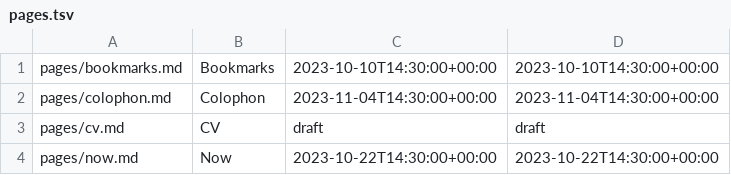
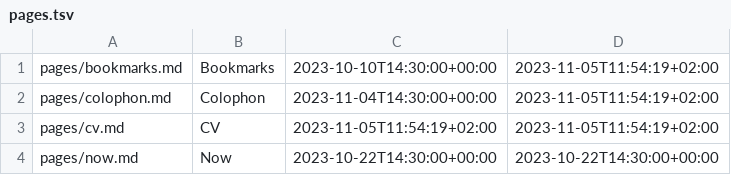
Before and after one commit to vovavasylyna/website, a TSV file: build/pages.tsv, drawn as a sheet.

```diff
--- a/build/pages.tsv
+++ b/build/pages.tsv
@@ -1,4 +1,4 @@
-pages/bookmarks.md	Bookmarks	2023-10-10T14:30:00+00:00	2023-10-10T14:30:00+00:00
-pages/colophon.md	Colophon	2023-11-04T14:30:00+00:00	2023-11-04T14:30:00+00:00
-pages/cv.md	CV	draft	draft
+pages/bookmarks.md	Bookmarks	2023-10-10T14:30:00+00:00	2023-11-05T11:54:19+02:00
+pages/colophon.md	Colophon	2023-11-04T14:30:00+00:00	2023-11-05T11:54:19+02:00
+pages/cv.md	CV	2023-11-05T11:54:19+02:00	2023-11-05T11:54:19+02:00
 pages/now.md	Now	2023-10-22T14:30:00+00:00	2023-10-22T14:30:00+00:00
```
Also changed, not shown: build/posts.tsv, 8 other files.
